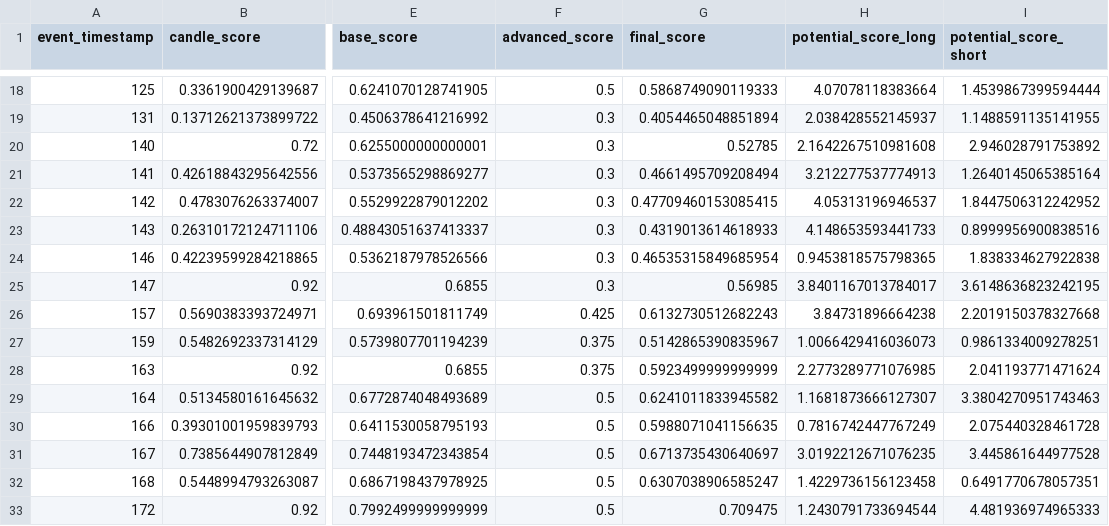
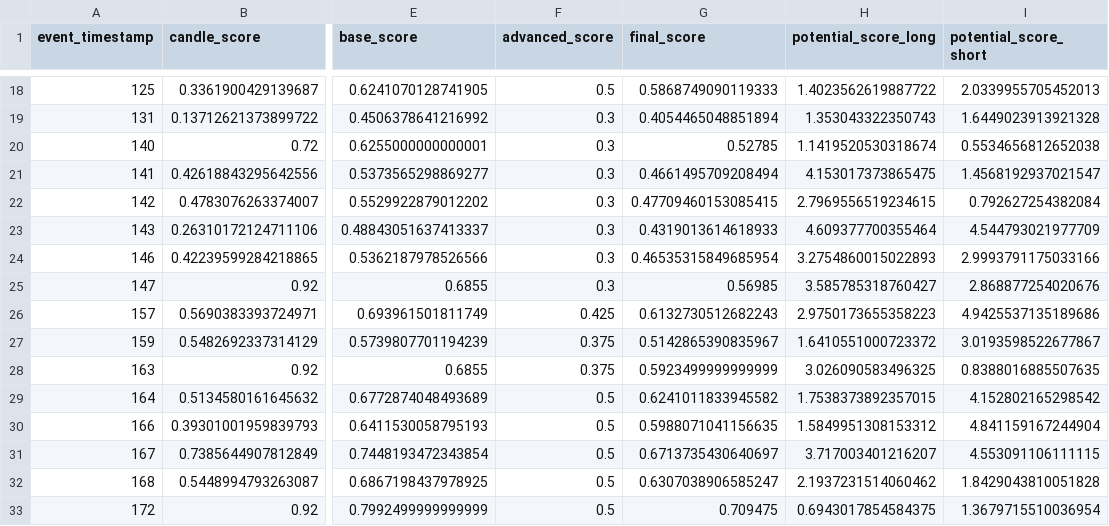
Before and after one commit to vaseksindelaru/aipha_0.2, a CSV file: training_events.csv, drawn as a sheet; only a part is shown, gaps mark what is left out; the diff covers the shown part only; the diff names each change by its address in the sheet, - before the commit and + after, or states it on an @@ line.

```diff
--- a/training_events.csv
+++ b/training_events.csv
-H18 (potential_score_long): 4.07078118383664
+H18 (potential_score_long): 1.4023562619887722
-I18 (potential_score_short): 1.4539867399594444
+I18 (potential_score_short): 2.0339955705452013
-H19 (potential_score_long): 2.038428552145937
+H19 (potential_score_long): 1.353043322350743
-I19 (potential_score_short): 1.1488591135141955
+I19 (potential_score_short): 1.6449023913921328
-H20 (potential_score_long): 2.1642267510981608
+H20 (potential_score_long): 1.1419520530318674
-I20 (potential_score_short): 2.946028791753892
+I20 (potential_score_short): 0.5534656812652038
-H21 (potential_score_long): 3.212277537774913
+H21 (potential_score_long): 4.153017373865475
-I21 (potential_score_short): 1.2640145065385164
+I21 (potential_score_short): 1.4568192937021547
-H22 (potential_score_long): 4.05313196946537
+H22 (potential_score_long): 2.7969556519234615
-I22 (potential_score_short): 1.8447506312242952
+I22 (potential_score_short): 0.792627254382084
-H23 (potential_score_long): 4.148653593441733
+H23 (potential_score_long): 4.609377700355464
-I23 (potential_score_short): 0.8999956900838516
+I23 (potential_score_short): 4.544793021977709
-H24 (potential_score_long): 0.9453818575798365
+H24 (potential_score_long): 3.2754860015022893
-I24 (potential_score_short): 1.838334627922838
+I24 (potential_score_short): 2.9993791175033166
-H25 (potential_score_long): 3.8401167013784017
+H25 (potential_score_long): 3.585785318760427
-I25 (potential_score_short): 3.6148636823242195
+I25 (potential_score_short): 2.868877254020676
-H26 (potential_score_long): 3.84731896664238
+H26 (potential_score_long): 2.9750173655358223
-I26 (potential_score_short): 2.2019150378327668
+I26 (potential_score_short): 4.9425537135189686
-H27 (potential_score_long): 1.0066429416036073
+H27 (potential_score_long): 1.6410551000723372
-I27 (potential_score_short): 0.9861334009278251
+I27 (potential_score_short): 3.0193598522677867
-H28 (potential_score_long): 2.2773289771076985
+H28 (potential_score_long): 3.026090583496325
-I28 (potential_score_short): 2.041193771471624
+I28 (potential_score_short): 0.8388016885507635
-H29 (potential_score_long): 1.1681873666127307
+H29 (potential_score_long): 1.7538373892357015
-I29 (potential_score_short): 3.3804270951743463
+I29 (potential_score_short): 4.152802165298542
-H30 (potential_score_long): 0.7816742447767249
+H30 (potential_score_long): 1.5849951308153312
-I30 (potential_score_short): 2.075440328461728
+I30 (potential_score_short): 4.841159167244904
-H31 (potential_score_long): 3.0192212671076235
+H31 (potential_score_long): 3.717003401216207
-I31 (potential_score_short): 3.445861644977528
+I31 (potential_score_short): 4.553091106111115
-H32 (potential_score_long): 1.4229736156123458
+H32 (potential_score_long): 2.1937231514060462
-I32 (potential_score_short): 0.6491770678057351
+I32 (potential_score_short): 1.8429043810051828
-H33 (potential_score_long): 1.2430791733694544
+H33 (potential_score_long): 0.6943017854584375
-I33 (potential_score_short): 4.481936974965333
+I33 (potential_score_short): 1.3679715510036954
```
Also changed, not shown: 78 edited cells elsewhere in this file, 6 other files.
